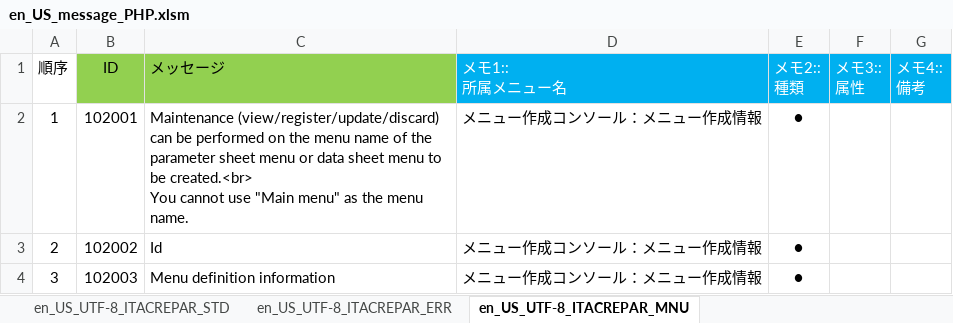
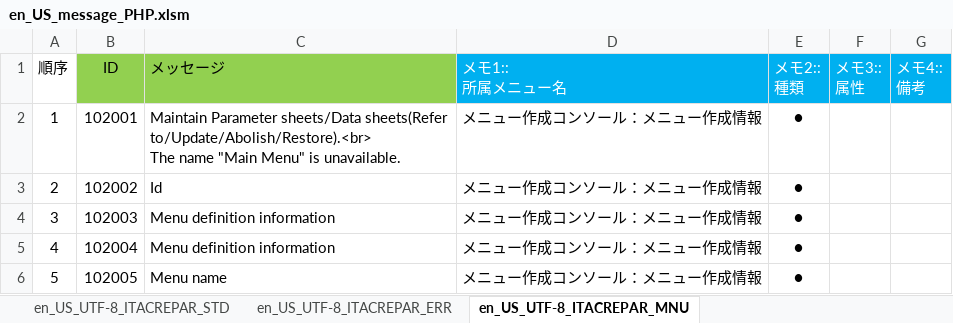
Before and after one commit to exastro-suite/it-automation, an Excel workbook: ky_message_seeds/create_param_menu/en_US_message_PHP.xlsm, sheet en_US_UTF-8_ITACREPAR_MNU, drawn as a sheet; only a part is shown; the shorter side is filled out with more unchanged rows; values as stored, in another font and other column widths than the file's, no borders; conditional formats not drawn; ↵ is a line break in a cell; the diff names each change by its address in the sheet, - before the commit and + after, or states it on an @@ line.

```diff
--- a/ky_message_seeds/create_param_menu/en_US_message_PHP.xlsm (sheet en_US_UTF-8_ITACREPAR_MNU)
+++ b/ky_message_seeds/create_param_menu/en_US_message_PHP.xlsm (sheet en_US_UTF-8_ITACREPAR_MNU)
-C2 (メッセージ): Maintenance (view/register/update/discard) can be performed on the menu name of the parameter sheet menu or data sheet menu to be created.<br> ↵ You cannot use "Main menu" as the menu name.
+C2 (メッセージ): Maintain Parameter sheets/Data sheets(Refer to/Update/Abolish/Restore).<br> ↵ The name "Main Menu" is unavailable.
```
Also changed, not shown: ky_message_seeds/create_param_menu/ja_JP_message_JS.xlsm, ky_message_seeds/create_param_menu/ja_JP_message_PHP.xlsm, 3 other files.
